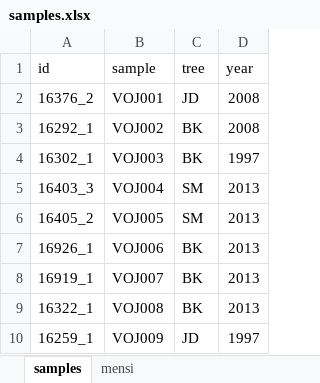
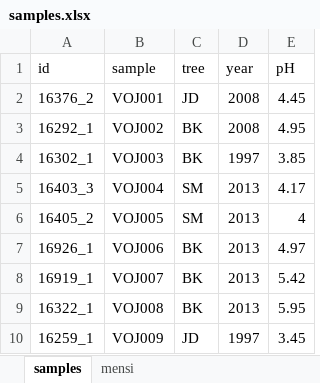
Before and after one commit to TlaskalV/NMDS_shiny, an Excel workbook: samples.xlsx, sheet samples, drawn as a sheet; only a part is shown; values as stored, in another font and other column widths than the file's, no borders; the diff names each change by its address in the sheet, - before the commit and + after, or states it on an @@ line.

Commit message:
pH values added

```diff
--- a/samples.xlsx (sheet samples)
+++ b/samples.xlsx (sheet samples)
+column E (pH), rows 2-10: 4.45 | 4.95 | 3.85 | 4.17 | 4 | 4.97 | 5.42 | 5.95 | 3.45
```
